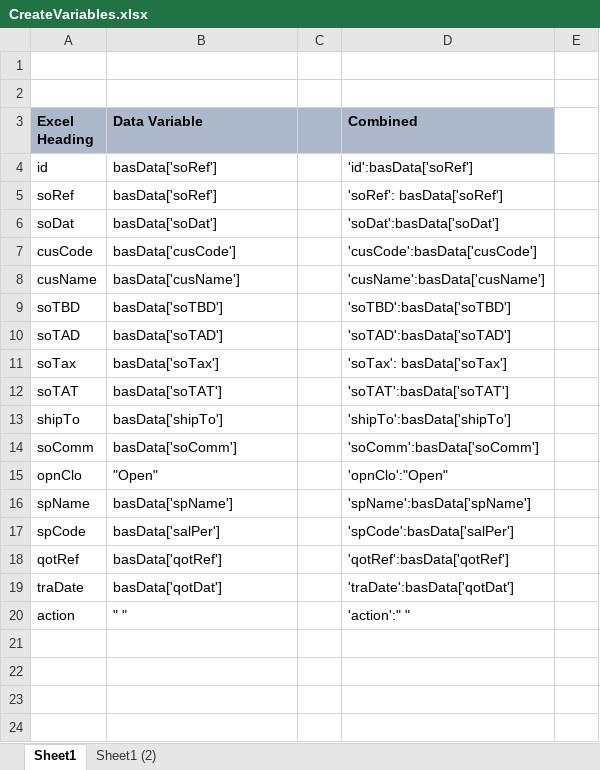
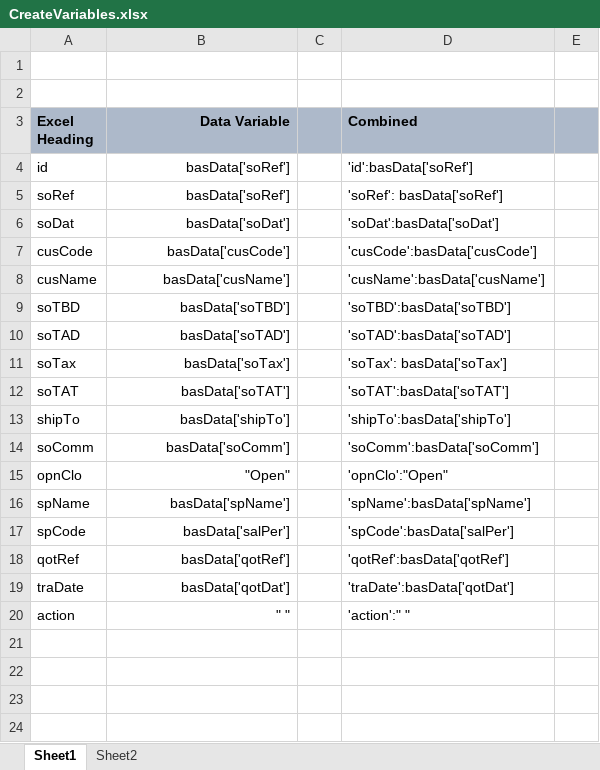
Before and after one commit to imranulhaquee/BaseERP-CSV, an Excel workbook: z_Assets/CreateVariables.xlsx, sheet Sheet1, drawn as a sheet; only a part is shown; values as stored, in another font and other column widths than the file's, no borders; the diff covers the shown part only; the diff names each change by its address in the sheet, - before the commit and + after, or states it on an @@ line.

```diff
--- a/z_Assets/CreateVariables.xlsx (sheet Sheet1)
+++ b/z_Assets/CreateVariables.xlsx (sheet Sheet1)
-sheet tab: Sheet1 (2)
+sheet tab: Sheet2
-B3:B20 alignment: left
+B3:B20 alignment: right
-E3 fill: none
+E3 fill: #ADB9CA
```
Also changed, not shown: 9 added rows, 9 removed rows, 6 edited cells and cell formats elsewhere in this sheet, z_Assets/DataFlow/3. DataFlowNotes.xlsx, 25 other files.
